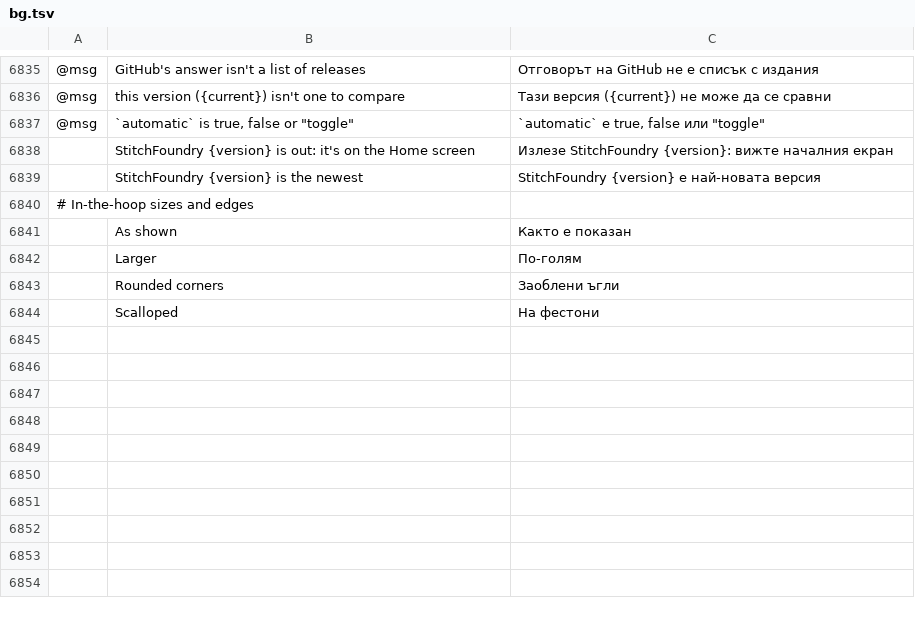
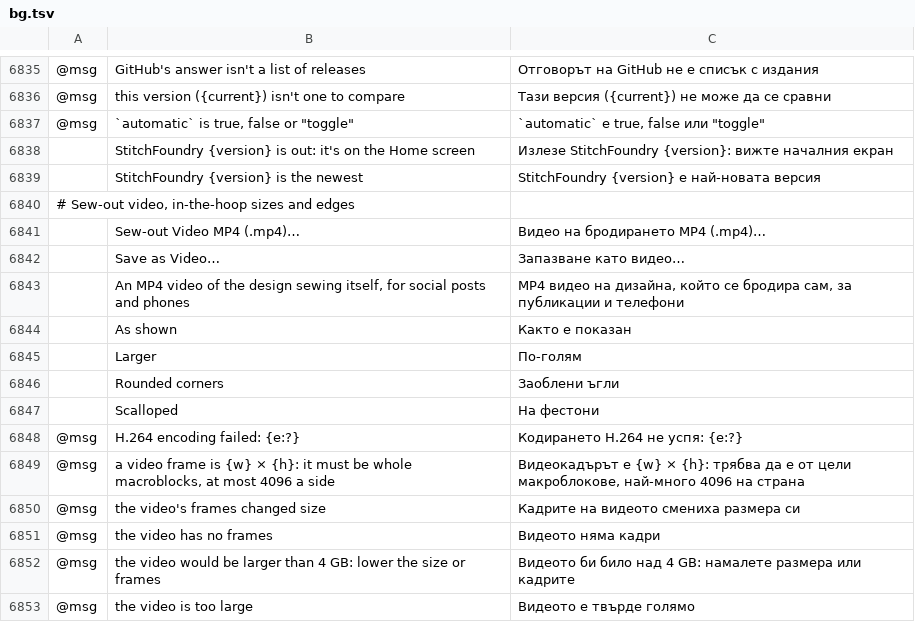
Before and after one commit to Stitchwright/StitchFoundry, a TSV file: crates/ui-egui/src/i18n/bg.tsv, drawn as a sheet; only a part is shown, gaps mark what is left out; the diff names each change by its address in the sheet, - before the commit and + after, or states it on an @@ line.

```diff
--- a/crates/ui-egui/src/i18n/bg.tsv
+++ b/crates/ui-egui/src/i18n/bg.tsv
-A6840: # In-the-hoop sizes and edges
+A6840: # Sew-out video, in-the-hoop sizes and edges
+row 6841:  | Sew-out Video MP4 (.mp4)… | Видео на бродирането MP4 (.mp4)…
+row 6842:  | Save as Video… | Запазване като видео…
+row 6843:  | An MP4 video of the design sewing itself, for social posts and phones | MP4 видео на дизайна, който се бродира сам, за публикации и телефони
+row 6848: @msg | H.264 encoding failed: {e:?} | Кодирането H.264 не успя: {e:?}
+row 6849: @msg | a video frame is {w} × {h}: it must be whole macroblocks, at most 4096 a side | Видеокадърът е {w} × {h}: трябва да е от цели макроблокове, най-много 4096 на страна
+row 6850: @msg | the video's frames changed size | Кадрите на видеото смениха размера си
+row 6851: @msg | the video has no frames | Видеото няма кадри
+row 6852: @msg | the video would be larger than 4 GB: lower the size or frames | Видеото би било над 4 GB: намалете размера или кадрите
+row 6853: @msg | the video is too large | Видеото е твърде голямо
```
Also changed, not shown: crates/ui-egui/src/i18n/el.tsv, crates/ui-egui/src/i18n/ja.tsv, 29 other files.
